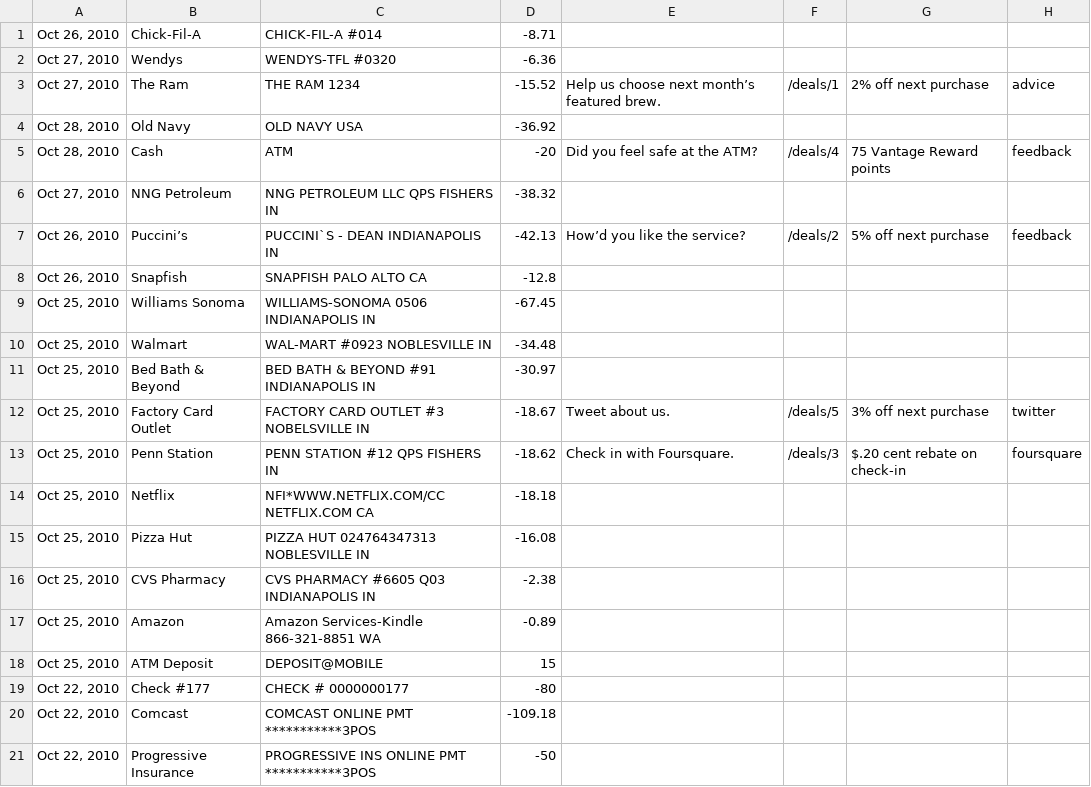
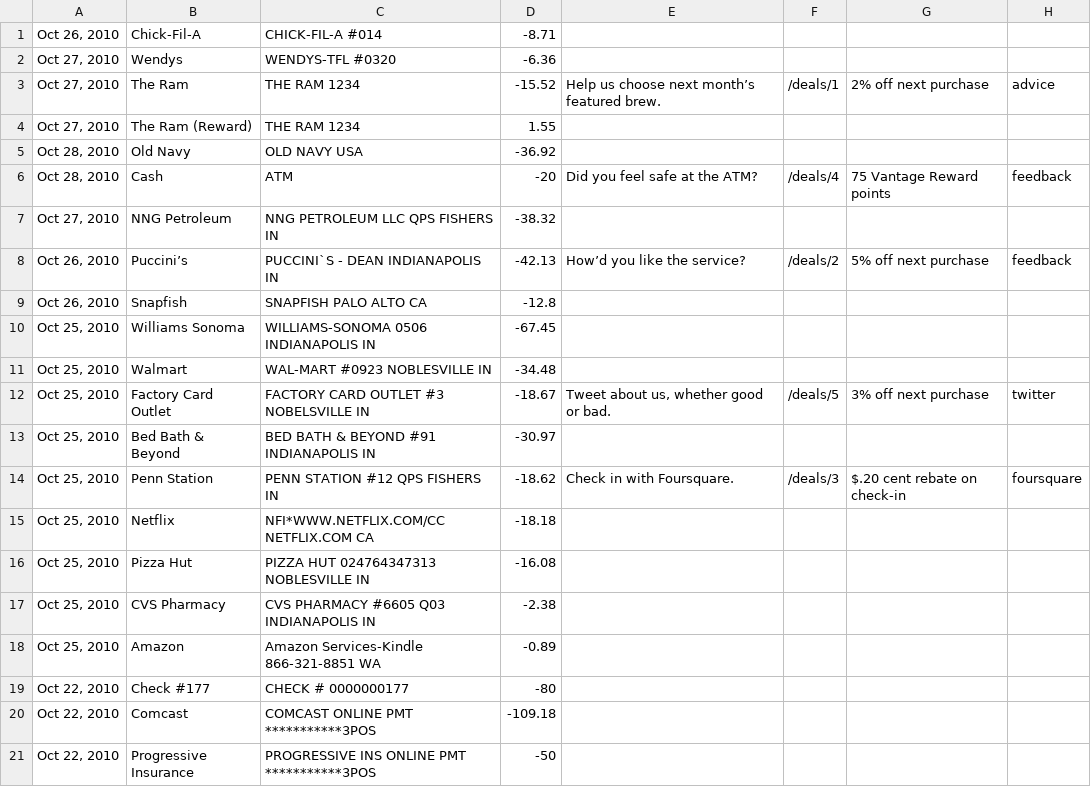
Before and after one commit to trabian/hyperlocalcu-prototype, a CSV file: data/items.csv, drawn as a sheet; only a part is shown.

Commit message:
Added a sample reward and a rewards summary sidebar

```diff
--- a/data/items.csv
+++ b/data/items.csv
@@ -3,2 +3,3 @@
 "Oct 27, 2010",The Ram,THE RAM 1234,-15.52,Help us choose next month’s featured brew.,/deals/1,2% off next purchase,advice
+"Oct 27, 2010",The Ram (Reward),THE RAM 1234,1.55,,,,
 "Oct 28, 2010",Old Navy,OLD NAVY USA                                 ,-36.92,,,,
@@ -10,4 +11,4 @@
 "Oct 25, 2010",Walmart,WAL-MART #0923             NOBLESVILLE    IN ,-34.48,,,,
+"Oct 25, 2010",Factory Card Outlet,FACTORY CARD OUTLET #3     NOBELSVILLE    IN ,-18.67,"Tweet about us, whether good or bad.",/deals/5,3% off next purchase,twitter
 "Oct 25, 2010",Bed Bath & Beyond,BED BATH & BEYOND #91      INDIANAPOLIS   IN ,-30.97,,,,
-"Oct 25, 2010",Factory Card Outlet,FACTORY CARD OUTLET #3     NOBELSVILLE    IN ,-18.67,Tweet about us.,/deals/5,3% off next purchase,twitter
 "Oct 25, 2010",Penn Station,PENN STATION #12   QPS     FISHERS        IN ,-18.62,Check in with Foursquare.,/deals/3,$.20 cent rebate on check-in,foursquare
@@ -17,3 +18,2 @@
 "Oct 25, 2010",Amazon,Amazon Services-Kindle     866-321-8851   WA ,-0.89,,,,
-"Oct 25, 2010",ATM Deposit,DEPOSIT@MOBILE                               ,15,,,,
 "Oct 22, 2010",Check #177,CHECK # 0000000177                           ,-80,,,,
```
Also changed, not shown: 12 other files.
